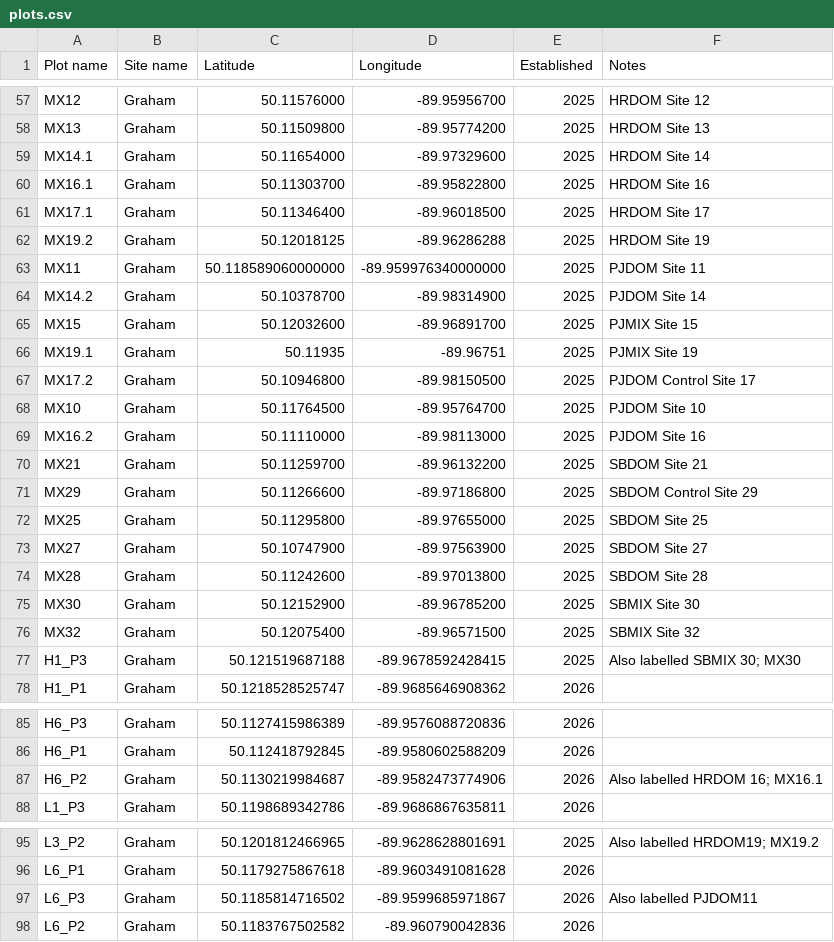
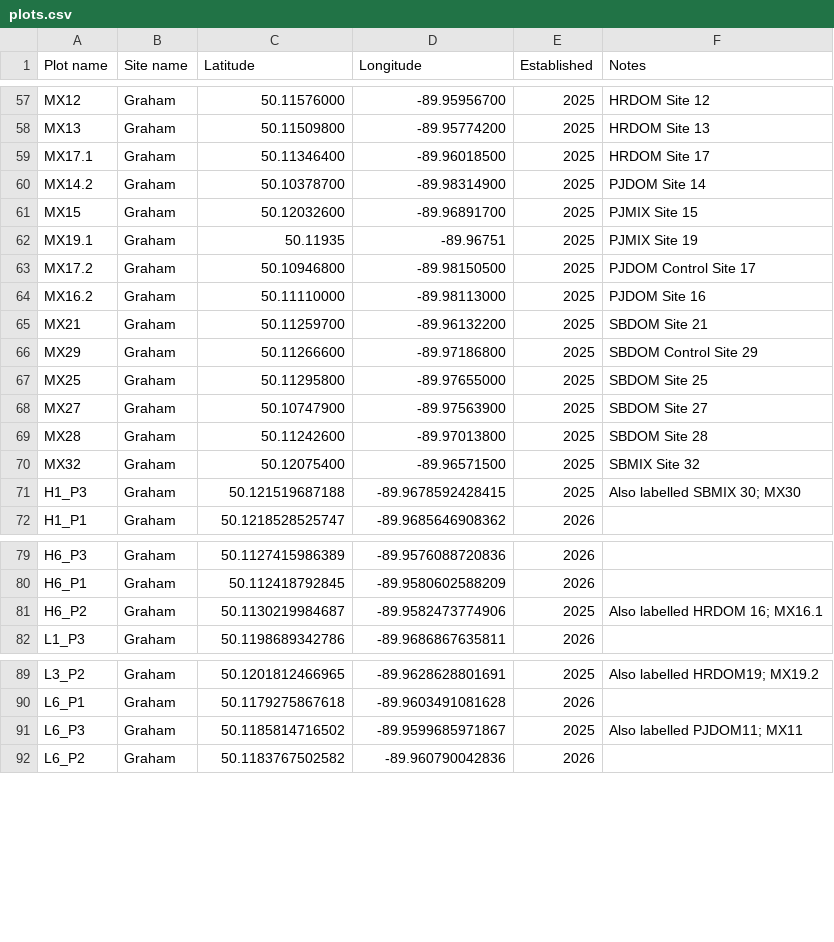
Before and after one commit to JamesLabUofT/DataPortal, a CSV file: data/plots/plots.csv, drawn as a sheet; only a part is shown, gaps mark what is left out.

Commit message:
Remove duplicate graham road plots, unify under burn block names

```diff
--- a/data/plots/plots.csv
+++ b/data/plots/plots.csv
@@ -58,7 +58,3 @@ MX12,Graham,50.11576000,-89.95956700,2025,HRDOM Site 12
 MX13,Graham,50.11509800,-89.95774200,2025,HRDOM Site 13
-MX14.1,Graham,50.11654000,-89.97329600,2025,HRDOM Site 14
-MX16.1,Graham,50.11303700,-89.95822800,2025,HRDOM Site 16
 MX17.1,Graham,50.11346400,-89.96018500,2025,HRDOM Site 17
-MX19.2,Graham,50.12018125,-89.96286288,2025,HRDOM Site 19
-MX11,Graham,50.118589060000000,-89.959976340000000,2025,PJDOM Site 11
 MX14.2,Graham,50.10378700,-89.98314900,2025,PJDOM Site 14
@@ -67,3 +63,2 @@ MX19.1,Graham,50.11935,-89.96751,2025,PJMIX Site 19
 MX17.2,Graham,50.10946800,-89.98150500,2025,PJDOM Control Site 17
-MX10,Graham,50.11764500,-89.95764700,2025,PJDOM Site 10
 MX16.2,Graham,50.11110000,-89.98113000,2025,PJDOM Site 16
@@ -74,3 +69,2 @@ MX27,Graham,50.10747900,-89.97563900,2025,SBDOM Site 27
 MX28,Graham,50.11242600,-89.97013800,2025,SBDOM Site 28
-MX30,Graham,50.12152900,-89.96785200,2025,SBMIX Site 30
 MX32,Graham,50.12075400,-89.96571500,2025,SBMIX Site 32
@@ -86,3 +80,3 @@ H6_P3,Graham,50.1127415986389,-89.9576088720836,2026,
 H6_P1,Graham,50.112418792845,-89.9580602588209,2026,
-H6_P2,Graham,50.1130219984687,-89.9582473774906,2026,Also labelled HRDOM 16; MX16.1
+H6_P2,Graham,50.1130219984687,-89.9582473774906,2025,Also labelled HRDOM 16; MX16.1
 L1_P3,Graham,50.1198689342786,-89.9686867635811,2026,
@@ -96,3 +90,3 @@ L3_P2,Graham,50.1201812466965,-89.9628628801691,2025,Also labelled HRDOM19; MX19
 L6_P1,Graham,50.1179275867618,-89.9603491081628,2026,
-L6_P3,Graham,50.1185814716502,-89.9599685971867,2026,Also labelled PJDOM11
+L6_P3,Graham,50.1185814716502,-89.9599685971867,2025,Also labelled PJDOM11; MX11
 L6_P2,Graham,50.1183767502582,-89.960790042836,2026,
```
